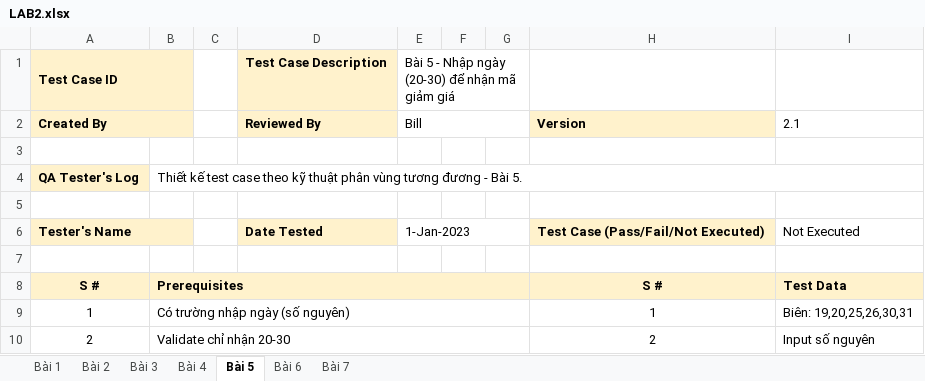
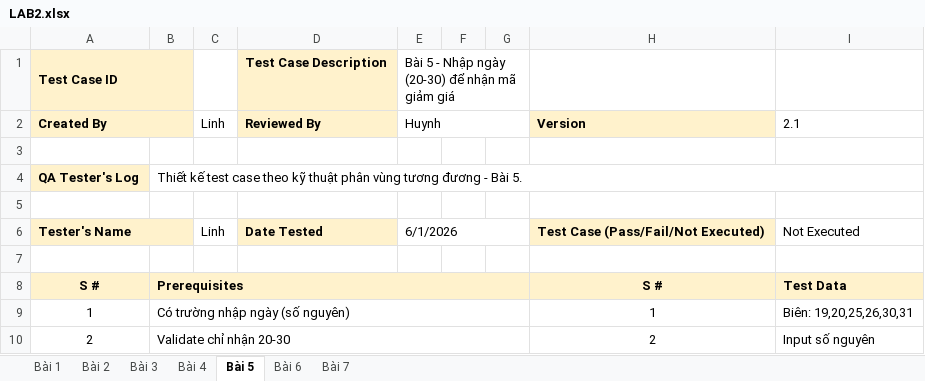
Before and after one commit to btmylinh/-Software-Testing, an Excel workbook: LAB2.xlsx, sheet Bài 5, drawn as a sheet; only a part is shown; values as stored, in another font and other column widths than the file's, no borders; the diff names each change by its address in the sheet, - before the commit and + after, or states it on an @@ line.

```diff
--- a/LAB2.xlsx (sheet Bài 5)
+++ b/LAB2.xlsx (sheet Bài 5)
-C2: (empty)
+C2: Linh
-E2: Bill
+E2: Huynh
-C6: (empty)
+C6: Linh
-E6: 1-Jan-2023
+E6: 6/1/2026
```
Also changed, not shown: sheet Bài 2, sheet Bài 3, sheet Bài 6, sheet Bài 7, sheet Bài 4.
